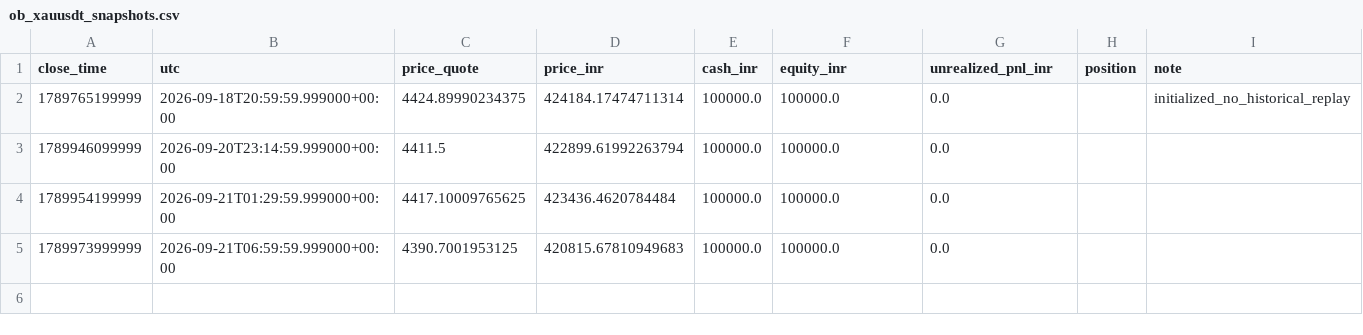
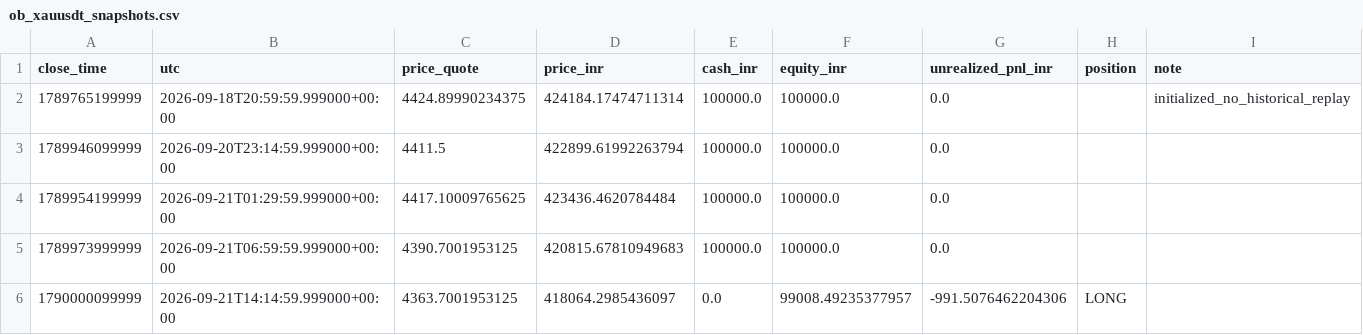
Before and after one commit to rahulrtk74747474-glitch/Scraping_and_testing, a CSV file: data/ob_xauusdt_snapshots.csv, drawn as a sheet.

Commit message:
chore: ob_xauusdt 15m order-block paper update

```diff
--- a/data/ob_xauusdt_snapshots.csv
+++ b/data/ob_xauusdt_snapshots.csv
@@ -5 +5,2 @@ close_time,utc,price_quote,price_inr,cash_inr,equity_inr,unrealized_pnl_inr,posi
 1789973999999,2026-09-21T06:59:59.999000+00:00,4390.7001953125,420815.67810949683,100000.0,100000.0,0.0,,
+1790000099999,2026-09-21T14:14:59.999000+00:00,4363.7001953125,418064.2985436097,0.0,99008.49235377957,-991.5076462204306,LONG,
```
Also changed, not shown: 4 other files.
